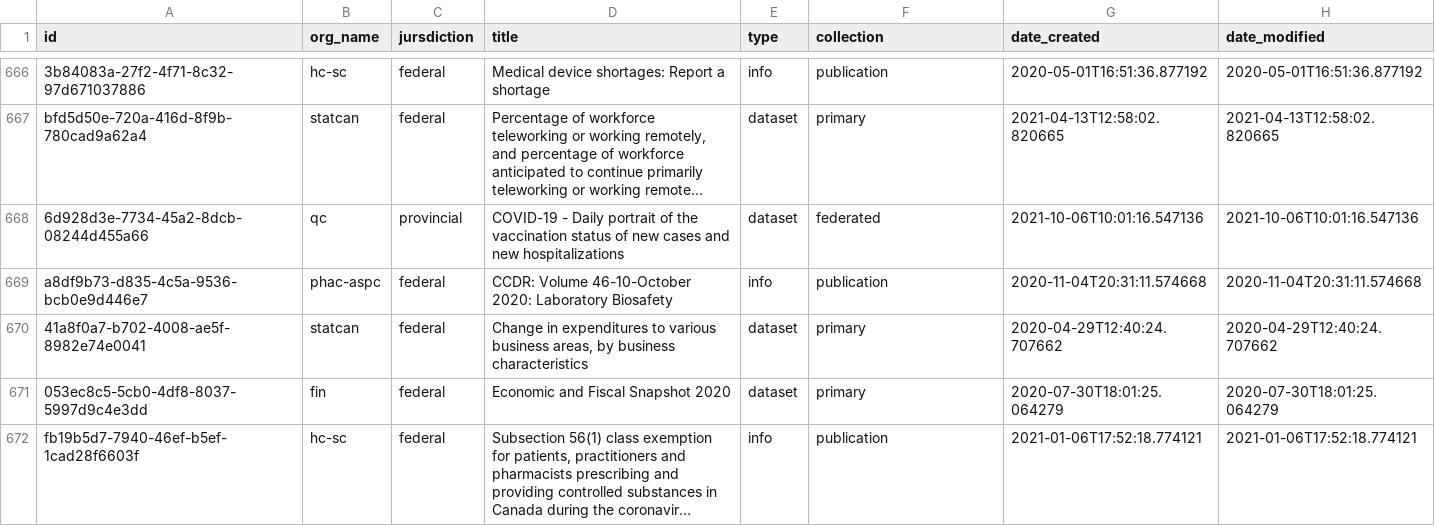
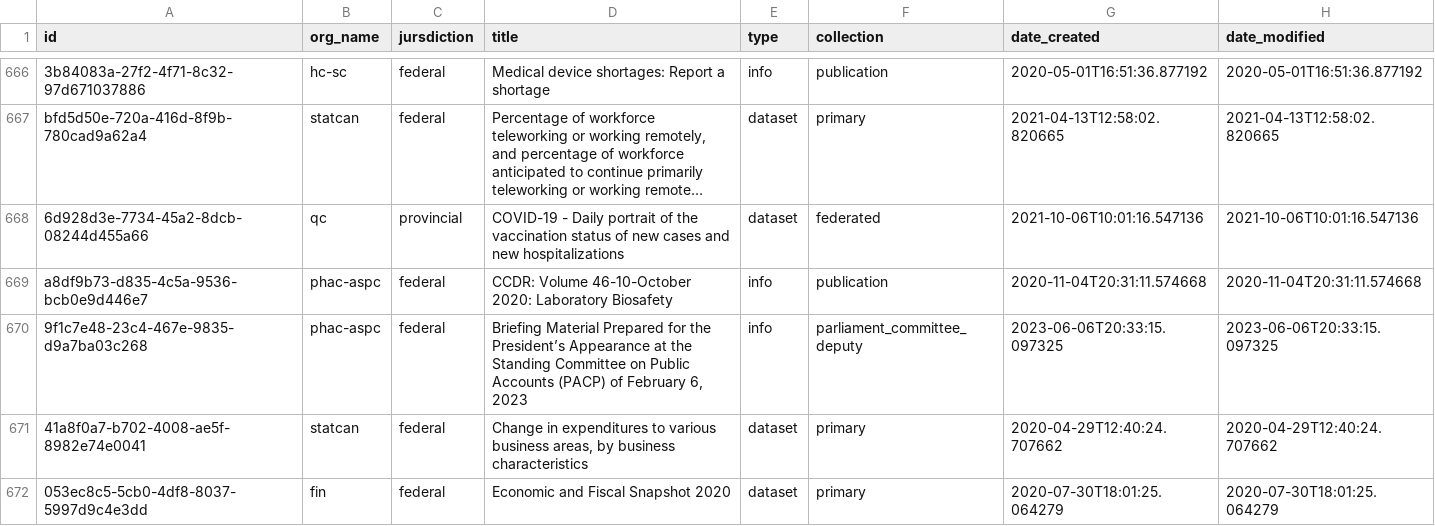
Before and after one commit to PatLittle/OpenGov_R_Scripts, a CSV file: COVID-dataset-list.csv, drawn as a sheet; only a part is shown, gaps mark what is left out; the shorter side is filled out with more unchanged rows; long unchanged cells end in ….

```diff
--- a/COVID-dataset-list.csv
+++ b/COVID-dataset-list.csv
@@ -669,2 +669,3 @@
 "a8df9b73-d835-4c5a-9536-bcb0e9d446e7","phac-aspc","federal","CCDR: Volume 46-10-October 2020: Laboratory Biosafety","info","publication","2020-11-04T20:31:11.574668","2020-11-04T20:31:11.574668"
+"9f1c7e48-23c4-467e-9835-d9a7ba03c268","phac-aspc","federal","Briefing Material Prepared for the President’s Appearance at the Standing Committee on Public Accounts (PACP) of February 6, 2023","info","parliament_committee_deputy","2023-06-06T20:33:15.097325","2023-06-06T20:33:15.097325"
 "41a8f0a7-b702-4008-ae5f-8982e74e0041","statcan","federal","Change in expenditures to various business areas, by business characteristics","dataset","primary","2020-04-29T12:40:24.707662","2020-04-29T12:40:24.707662"
```
Also changed, not shown: COVID-dataset-tracker.csv.
